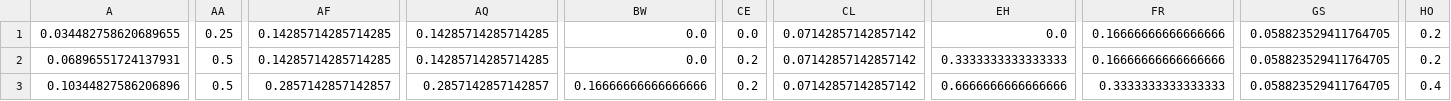
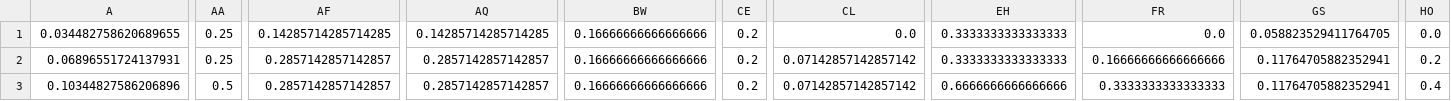
Before and after one commit to vai-bhav-m/NLP_Information_Retreival, a CSV file: project/lsabm25topicinfo/hypothesesdata/recall.csv, drawn as a sheet; only a part is shown, gaps mark what is left out; the diff covers the shown part only; the diff names each change by its address in the sheet, - before the commit and + after, or states it on an @@ line.

```diff
--- a/project/lsabm25topicinfo/hypothesesdata/recall.csv
+++ b/project/lsabm25topicinfo/hypothesesdata/recall.csv
-BW1:BW2: 0.0
+BW1:BW2: 0.16666666666666666
-CE1: 0.0
+CE1: 0.2
-CL1: 0.07142857142857142
+CL1: 0.0
-EH1: 0.0
+EH1: 0.3333333333333333
-FR1: 0.16666666666666666
+FR1: 0.0
-HO1: 0.2
+HO1: 0.0
-AA2: 0.5
+AA2: 0.25
-AF2: 0.14285714285714285
+AF2: 0.2857142857142857
-AQ2: 0.14285714285714285
+AQ2: 0.2857142857142857
-GS2:GS3: 0.058823529411764705
+GS2:GS3: 0.11764705882352941
```
Also changed, not shown: 163 edited cells elsewhere in this file, project/lsabm25topicinfo/hypothesesdata/fscore.csv, project/topicinfo/hypothesesdata/fscore.csv, 20 other files.
